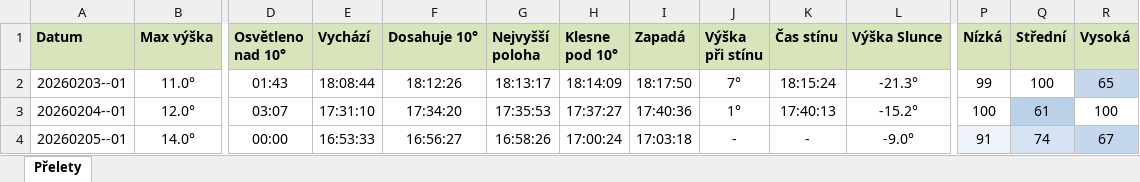
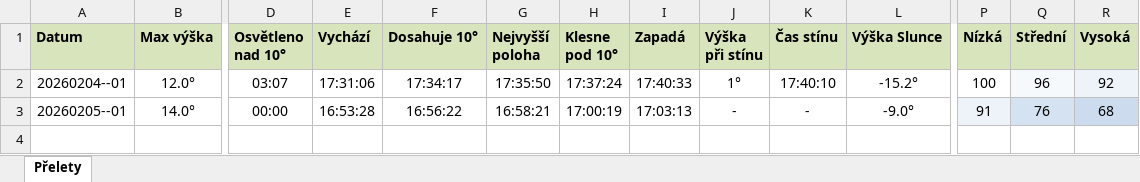
Before and after one commit to LASAR-DoSpace/LASARsat-Transit-Table, an Excel workbook: Prelety.xlsx, sheet Přelety, drawn as a sheet; only a part is shown, gaps mark what is left out; values as stored, in another font and other column widths than the file's, no borders; conditional formats not drawn; removed rows and columns are numbered as before the commit, all else as after; rows hold the shown columns only; the diff names each change by its address in the sheet, - before the commit and + after, or states it on an @@ line.

```diff
--- a/Prelety.xlsx (sheet Přelety)
+++ b/Prelety.xlsx (sheet Přelety)
-row 2: 20260203--01 | 11.0° | 01:43 | 18:08:44 | 18:12:26 | 18:13:17 | 18:14:09 | 18:17:50 | 7° | 18:15:24 | -21.3° | 99 | 100 | 65
-E2 (Vychází): 17:31:10
+E2 (Vychází): 17:31:06
-F2 (Dosahuje 10°): 17:34:20
+F2 (Dosahuje 10°): 17:34:17
-G2 (Nejvyšší poloha): 17:35:53
+G2 (Nejvyšší poloha): 17:35:50
-H2 (Klesne pod 10°): 17:37:27
+H2 (Klesne pod 10°): 17:37:24
-I2 (Zapadá): 17:40:36
+I2 (Zapadá): 17:40:33
-K2 (Čas stínu): 17:40:13
+K2 (Čas stínu): 17:40:10
-Q2 (Střední): 61
+Q2 (Střední): 96
-Q2 fill: #BBD1E9
+Q2 fill: #F6F9FC
-R2 (Vysoká): 100
+R2 (Vysoká): 92
-R2 fill: none
+R2 fill: #EEF3F9
-E3 (Vychází): 16:53:33
+E3 (Vychází): 16:53:28
-F3 (Dosahuje 10°): 16:56:27
+F3 (Dosahuje 10°): 16:56:22
-G3 (Nejvyšší poloha): 16:58:26
+G3 (Nejvyšší poloha): 16:58:21
-H3 (Klesne pod 10°): 17:00:24
+H3 (Klesne pod 10°): 17:00:19
-I3 (Zapadá): 17:03:18
+I3 (Zapadá): 17:03:13
-Q3 (Střední): 74
+Q3 (Střední): 76
-R3 (Vysoká): 67
+R3 (Vysoká): 68
```
